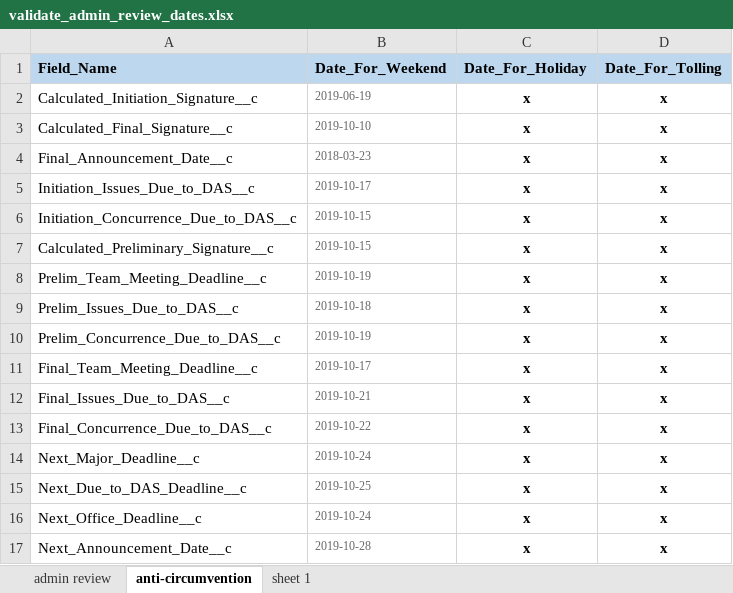
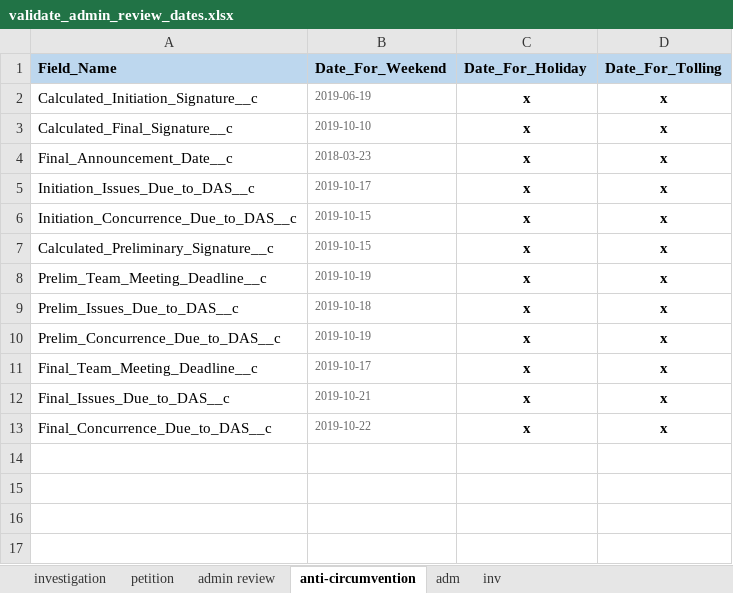
Before and after one commit to InternationalTradeAdministration/automation, an Excel workbook: ADCVD_API_SEGMENT/input_data/datapool/validate_admin_review_dates.xlsx, sheet anti-circumvention, drawn as a sheet; values as stored, in another font and other column widths than the file's, no borders; the diff names each change by its address in the sheet, - before the commit and + after, or states it on an @@ line.

```diff
--- a/ADCVD_API_SEGMENT/input_data/datapool/validate_admin_review_dates.xlsx (sheet anti-circumvention)
+++ b/ADCVD_API_SEGMENT/input_data/datapool/validate_admin_review_dates.xlsx (sheet anti-circumvention)
-sheet tab: sheet 1
+sheet tab: adm
+sheet tab: investigation
+sheet tab: petition
+sheet tab: inv
-row 14: Next_Major_Deadline__c | 2019-10-24 | x | x
-row 15: Next_Due_to_DAS_Deadline__c | 2019-10-25 | x | x
-row 16: Next_Office_Deadline__c | 2019-10-24 | x | x
-row 17: Next_Announcement_Date__c | 2019-10-28 | x | x
```
Also changed, not shown: ADCVD_API_SEGMENT/input_data/datapool/adcvd_datapool.xlsx, 5 other files.
